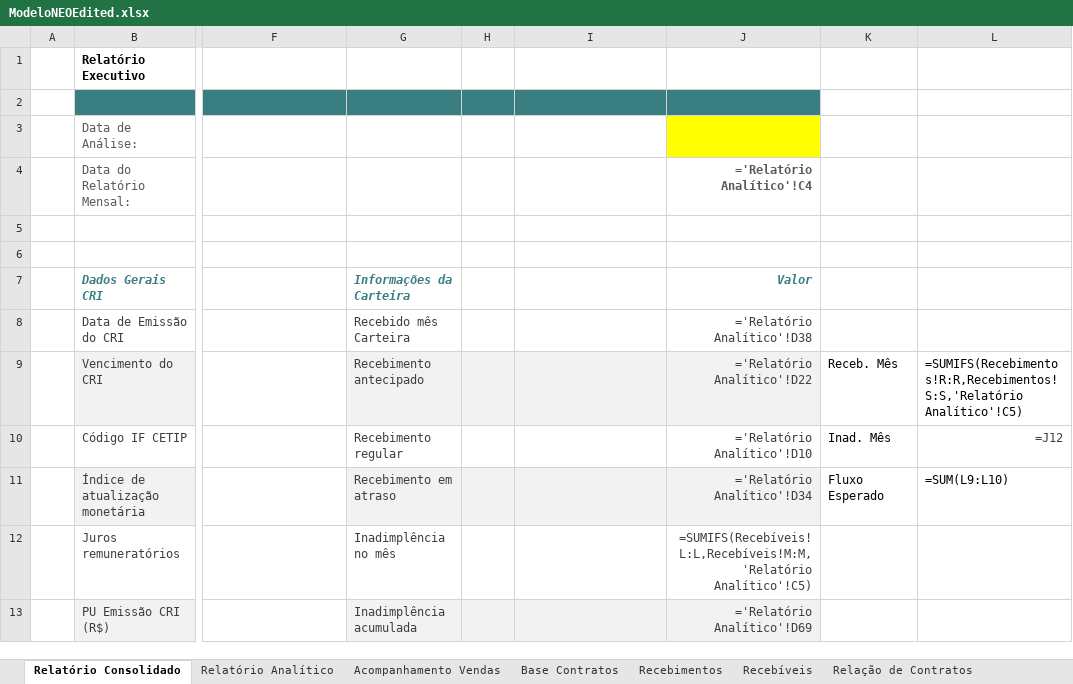
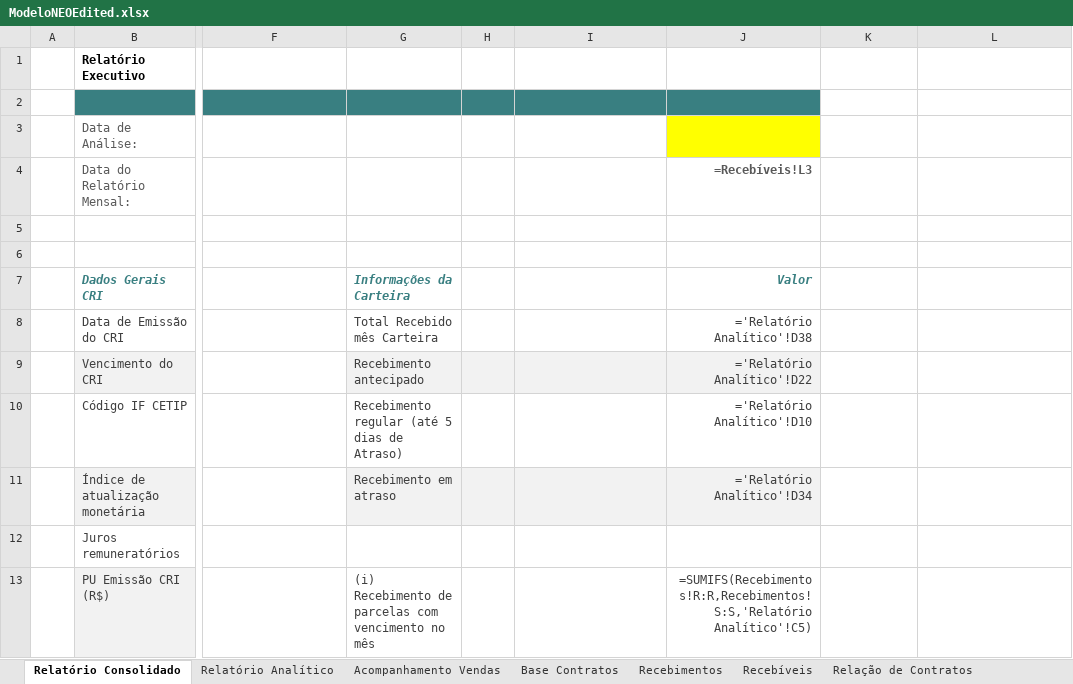
Before and after one commit to Lucasprado1/projeto-travessia, an Excel workbook: sources/ModeloNEOEdited.xlsx, sheet Relatório Consolidado, drawn as a sheet; only a part is shown, gaps mark what is left out; values as stored, in another font and other column widths than the file's, no borders; formulas without a stored value are shown as written; charts and pictures not drawn; the diff covers the shown part only; the diff names each change by its address in the sheet, - before the commit and + after, or states it on an @@ line.

```diff
--- a/sources/ModeloNEOEdited.xlsx (sheet Relatório Consolidado)
+++ b/sources/ModeloNEOEdited.xlsx (sheet Relatório Consolidado)
-J4: ='Relatório Analítico'!C4
+J4: =Recebíveis!L3
-G8: Recebido mês Carteira
+G8: Total Recebido mês Carteira
-K9: Receb. Mês
+K9: (empty)
-L9: =SUMIFS(Recebimentos!R:R,Recebimentos!S:S,'Relatório Analítico'!C5)
+L9: (empty)
-G10: Recebimento regular
+G10: Recebimento regular (até 5 dias de Atraso)
-K10: Inad. Mês
+K10: (empty)
-L10: =J12
+L10: (empty)
-K11: Fluxo Esperado
+K11: (empty)
-L11: =SUM(L9:L10)
+L11: (empty)
-G12: Inadimplência no mês
+G12: (empty)
-J12: =SUMIFS(Recebíveis!L:L,Recebíveis!M:M,'Relatório Analítico'!C5)
+J12: (empty)
-G13: Inadimplência acumulada
+G13: (i) Recebimento de parcelas com vencimento no mês
-G13:J13 fill: #F2F2F2
+G13:J13 fill: none
-J13: ='Relatório Analítico'!D69
+J13: =SUMIFS(Recebimentos!R:R,Recebimentos!S:S,'Relatório Analítico'!C5)
```
Also changed, not shown: 16 added rows, 10 removed rows, 14 edited cells and cell formats elsewhere in this sheet, sheet Recebíveis, sheet Recebimentos, sheet Base Contratos, sheet Relação de Contratos, sheet Relatório Analítico, other sheet tabs, charts or pictures, 8 other files.
